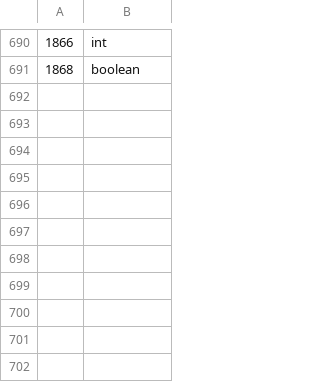
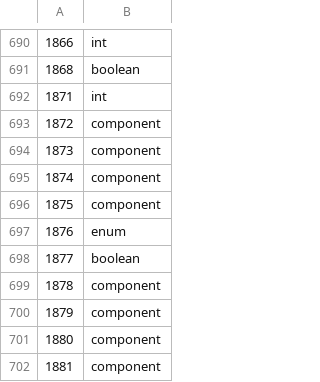
Before and after one commit to ThatGamerBlue/cs2-decompiler, a TSV file: src/main/resources/org/runestar/cs2/param-types.tsv, drawn as a sheet; only a part is shown, gaps mark what is left out.

```diff
--- a/src/main/resources/org/runestar/cs2/param-types.tsv
+++ b/src/main/resources/org/runestar/cs2/param-types.tsv
@@ -691 +691,12 @@
 1868	boolean
+1871	int
+1872	component
+1873	component
+1874	component
+1875	component
+1876	enum
+1877	boolean
+1878	component
+1879	component
+1880	component
+1881	component
```
Also changed, not shown: src/main/resources/org/runestar/cs2/script-names.tsv, src/main/resources/org/runestar/cs2/struct-names.tsv, 2 other files.
